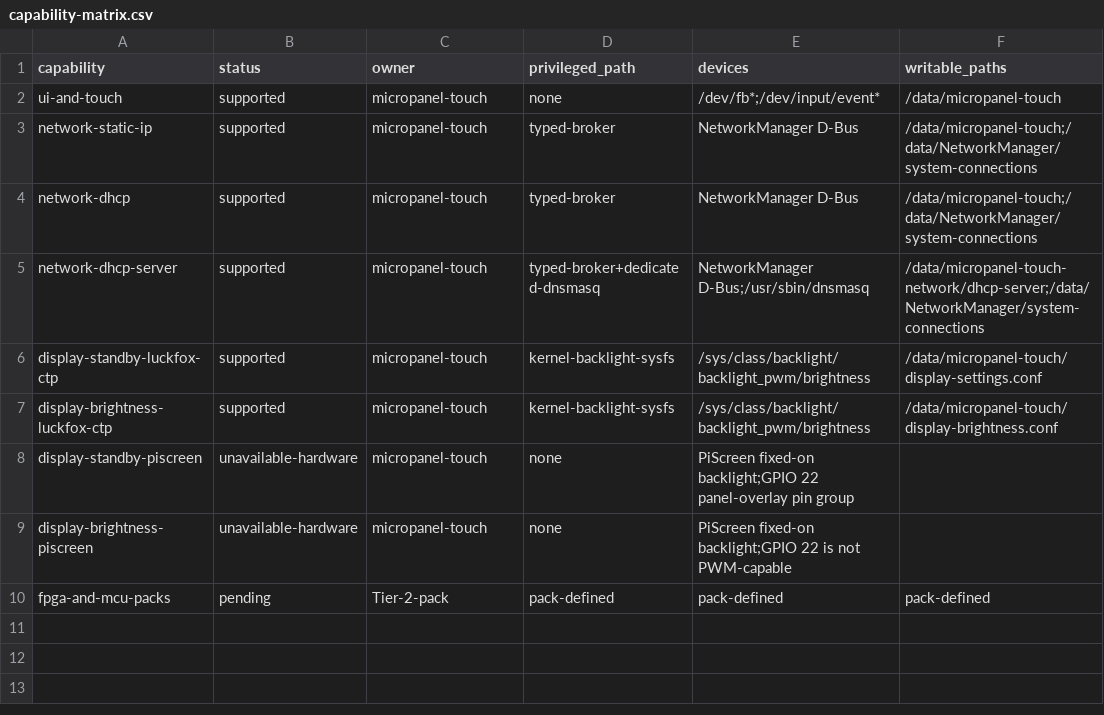
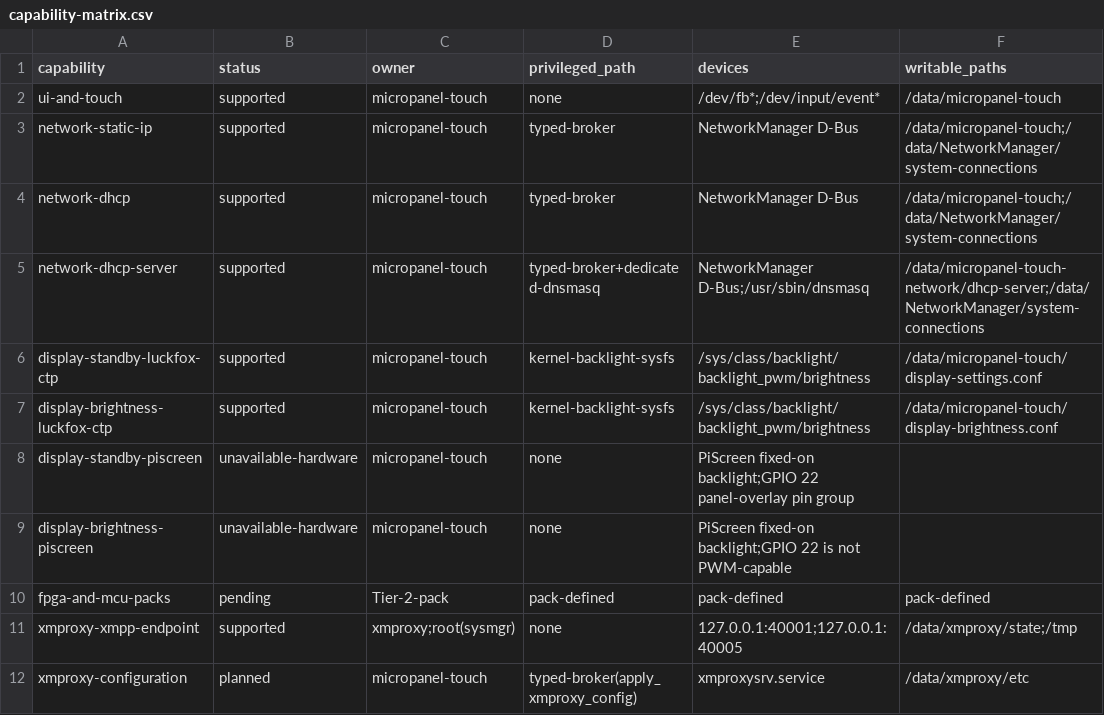
Before and after one commit to hackboxguy/misc-tools, a CSV file: board-configs/micropanel-touch/capability-matrix.csv, drawn as a sheet.

```diff
--- a/board-configs/micropanel-touch/capability-matrix.csv
+++ b/board-configs/micropanel-touch/capability-matrix.csv
@@ -10 +10,3 @@ display-brightness-piscreen,unavailable-hardware,micropanel-touch,none,PiScreen
 fpga-and-mcu-packs,pending,Tier-2-pack,pack-defined,pack-defined,pack-defined
+xmproxy-xmpp-endpoint,supported,xmproxy;root(sysmgr),none,127.0.0.1:40001;127.0.0.1:40005,/data/xmproxy/state;/tmp
+xmproxy-configuration,planned,micropanel-touch,typed-broker(apply_xmproxy_config),xmproxysrv.service,/data/xmproxy/etc
```
Also changed, not shown: 10 other files.
